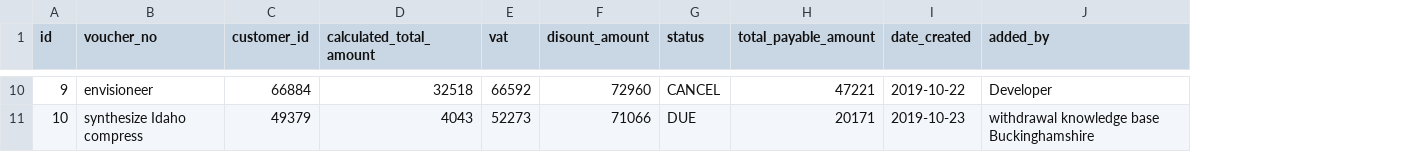
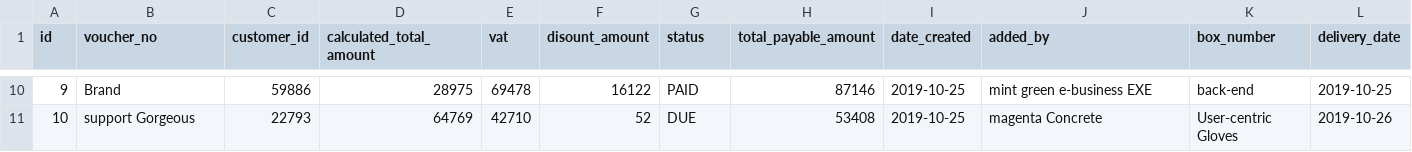
Before and after one commit to meftaul/aurum, a CSV file: src/main/resources/config/liquibase/fake-data/voucher.csv, drawn as a sheet; only a part is shown, gaps mark what is left out; the diff covers the shown part only; the diff names each change by its address in the sheet, - before the commit and + after, or states it on an @@ line.

Commit message:
Voucher is modified and service table is added

```diff
--- a/src/main/resources/config/liquibase/fake-data/voucher.csv
+++ b/src/main/resources/config/liquibase/fake-data/voucher.csv
+column K (box_number), rows 10-11: back-end | User-centric Gloves
+column L (delivery_date), rows 10-11: 2019-10-25 | 2019-10-26
-B10 (voucher_no): envisioneer
+B10 (voucher_no): Brand
-C10 (customer_id): 66884
+C10 (customer_id): 59886
-D10 (calculated_total_amount): 32518
+D10 (calculated_total_amount): 28975
-E10 (vat): 66592
+E10 (vat): 69478
-F10 (disount_amount): 72960
+F10 (disount_amount): 16122
-G10 (status): CANCEL
+G10 (status): PAID
-H10 (total_payable_amount): 47221
+H10 (total_payable_amount): 87146
-I10 (date_created): 2019-10-22
+I10 (date_created): 2019-10-25
-J10 (added_by): Developer
+J10 (added_by): mint green e-business EXE
-B11 (voucher_no): synthesize Idaho compress
+B11 (voucher_no): support Gorgeous
-C11 (customer_id): 49379
+C11 (customer_id): 22793
-D11 (calculated_total_amount): 4043
+D11 (calculated_total_amount): 64769
-E11 (vat): 52273
+E11 (vat): 42710
-F11 (disount_amount): 71066
+F11 (disount_amount): 52
-H11 (total_payable_amount): 20171
+H11 (total_payable_amount): 53408
-I11 (date_created): 2019-10-23
+I11 (date_created): 2019-10-25
-J11 (added_by): withdrawal knowledge base Buckinghamshire
+J11 (added_by): magenta Concrete
```
Also changed, not shown: 62 edited cells elsewhere in this file, 42 other files.
